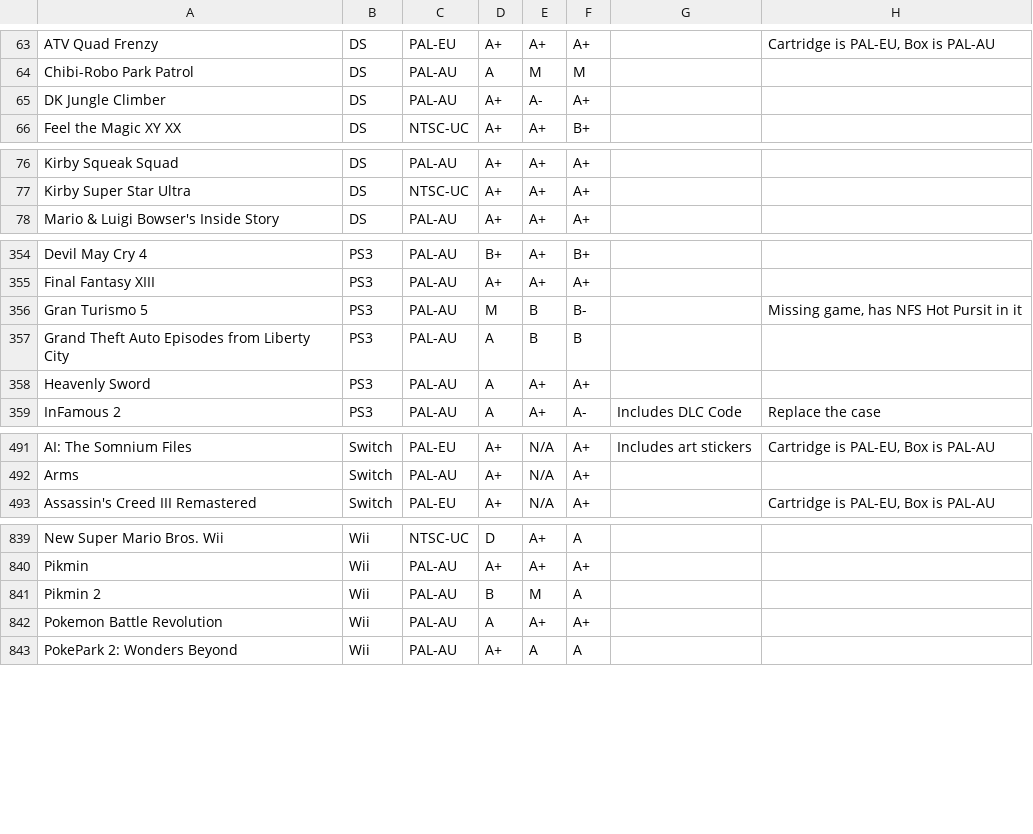
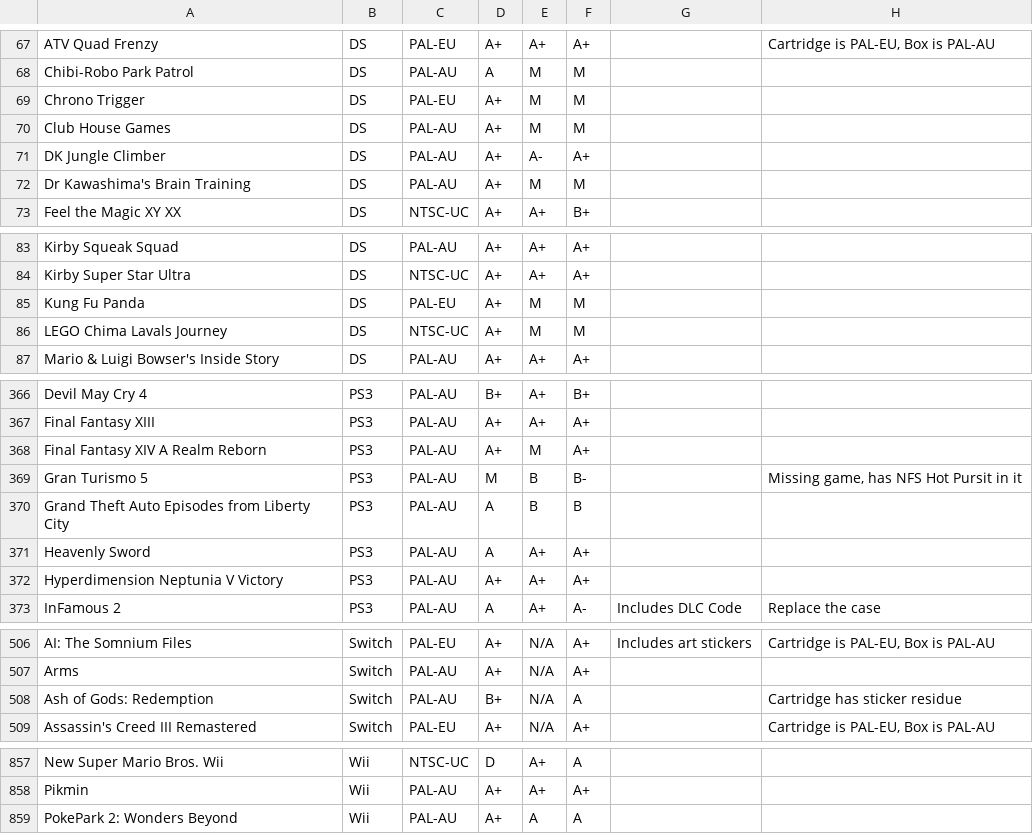
Before and after one commit to YourWishes/Games-List, a CSV file: public/data.csv, drawn as a sheet; only a part is shown, gaps mark what is left out; the diff covers the shown part only.

Commit message:
Update data.csv

```diff
--- a/public/data.csv
+++ b/public/data.csv
@@ -64,3 +68,6 @@ ATV Quad Frenzy,DS,PAL-EU,A+,A+,A+,,"Cartridge is PAL-EU, Box is PAL-AU"
 Chibi-Robo Park Patrol,DS,PAL-AU,A,M,M,,
+Chrono Trigger,DS,PAL-EU,A+,M,M,,
+Club House Games,DS,PAL-AU,A+,M,M,,
 DK Jungle Climber,DS,PAL-AU,A+,A-,A+,,
+Dr Kawashima's Brain Training,DS,PAL-AU,A+,M,M,,
 Feel the Magic XY XX,DS,NTSC-UC,A+,A+,B+,,
@@ -77,2 +84,4 @@ Kirby Squeak Squad,DS,PAL-AU,A+,A+,A+,,
 Kirby Super Star Ultra,DS,NTSC-UC,A+,A+,A+,,
+Kung Fu Panda,DS,PAL-EU,A+,M,M,,
+LEGO Chima Lavals Journey,DS,NTSC-UC,A+,M,M,,
 Mario & Luigi Bowser's Inside Story,DS,PAL-AU,A+,A+,A+,,
@@ -355,2 +367,3 @@ Devil May Cry 4,PS3,PAL-AU,B+,A+,B+,,
 Final Fantasy XIII,PS3,PAL-AU,A+,A+,A+,,
+Final Fantasy XIV A Realm Reborn,PS3,PAL-AU,A+,M,A+,,
 Gran Turismo 5,PS3,PAL-AU,M,B,B-,,"Missing game, has NFS Hot Pursit in it"
@@ -358,2 +371,3 @@ Grand Theft Auto Episodes from Liberty City,PS3,PAL-AU,A,B,B,,
 Heavenly Sword,PS3,PAL-AU,A,A+,A+,,
+Hyperdimension Neptunia V Victory,PS3,PAL-AU,A+,A+,A+,,
 InFamous 2,PS3,PAL-AU,A,A+,A-,Includes DLC Code,Replace the case
@@ -492,2 +507,3 @@ AI: The Somnium Files,Switch,PAL-EU,A+,N/A,A+,Includes art stickers,"Cartridge i
 Arms,Switch,PAL-AU,A+,N/A,A+,,
+Ash of Gods: Redemption,Switch,PAL-AU,B+,N/A,A,,Cartridge has sticker residue
 Assassin's Creed III Remastered,Switch,PAL-EU,A+,N/A,A+,,"Cartridge is PAL-EU, Box is PAL-AU"
@@ -840,4 +858,2 @@ New Super Mario Bros. Wii,Wii,NTSC-UC,D,A+,A,,
 Pikmin,Wii,PAL-AU,A+,A+,A+,,
-Pikmin 2,Wii,PAL-AU,B,M,A,,
-Pokemon Battle Revolution,Wii,PAL-AU,A,A+,A+,,
 PokePark 2: Wonders Beyond,Wii,PAL-AU,A+,A,A,,
```
Also changed, not shown: 11 added rows, 1 removed row and 2 moved rows elsewhere in this file.
